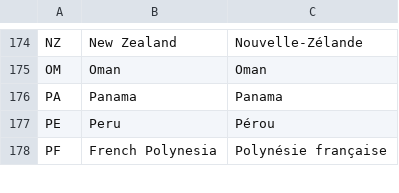
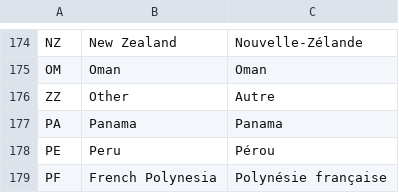
Before and after one commit to magex9/api-java, a CSV file: crm-resources/src/main/resources/lookups/Country.csv, drawn as a sheet; only a part is shown, gaps mark what is left out; the diff names each change by its address in the sheet, - before the commit and + after, or states it on an @@ line.

Commit message:
Added Other country.

```diff
--- a/crm-resources/src/main/resources/lookups/Country.csv
+++ b/crm-resources/src/main/resources/lookups/Country.csv
+row 176: ZZ | Other | Autre
```
